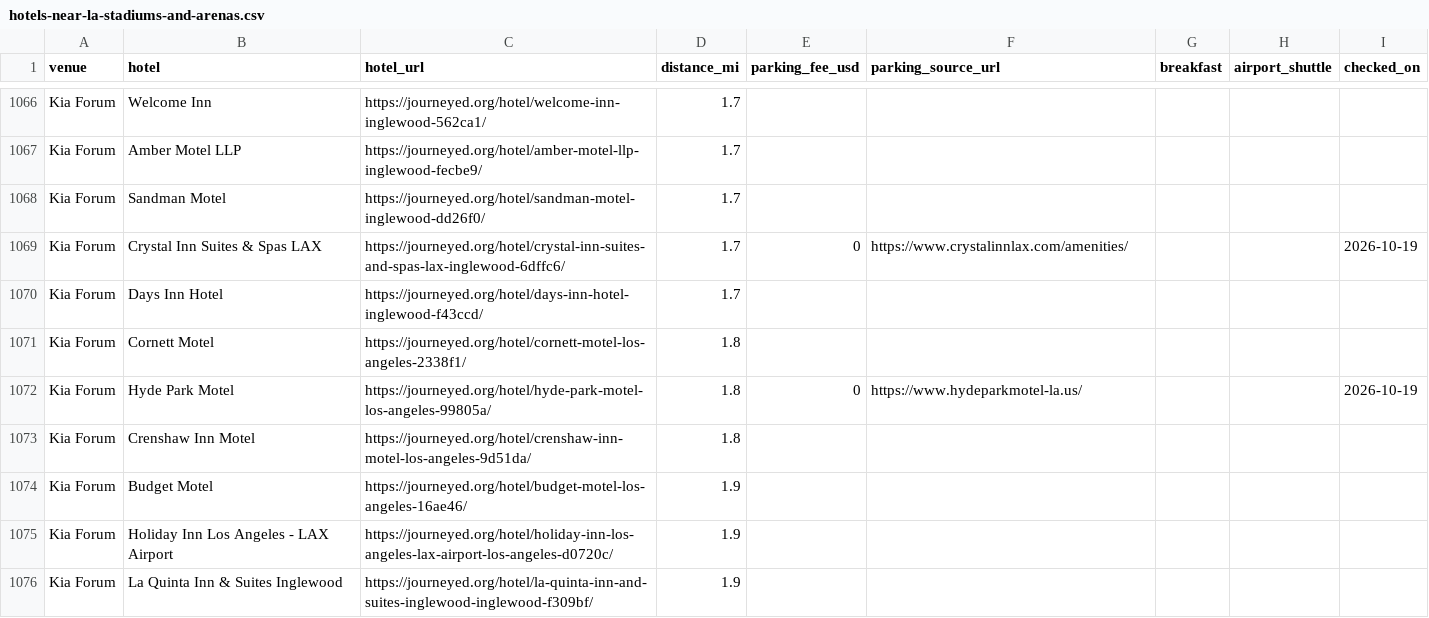
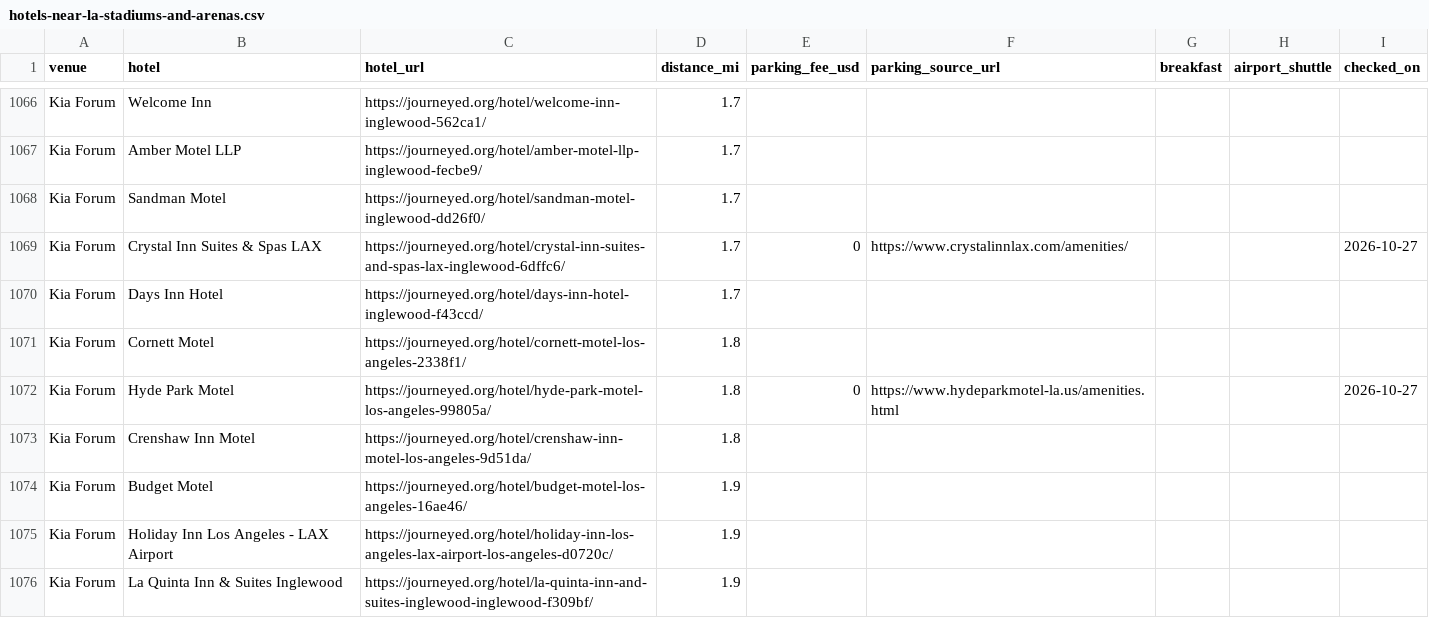
Before and after one commit to luked9/journeyed-open-data, a CSV file: reports/hotels-near-la-stadiums-and-arenas.csv, drawn as a sheet; only a part is shown, gaps mark what is left out; the diff covers the shown part only.

```diff
--- a/reports/hotels-near-la-stadiums-and-arenas.csv
+++ b/reports/hotels-near-la-stadiums-and-arenas.csv
@@ -1068,6 +1068,6 @@ Kia Forum,Amber Motel LLP,https://journeyed.org/hotel/amber-motel-llp-inglewood-
 Kia Forum,Sandman Motel,https://journeyed.org/hotel/sandman-motel-inglewood-dd26f0/,1.7,,,,,
-Kia Forum,Crystal Inn Suites & Spas LAX,https://journeyed.org/hotel/crystal-inn-suites-and-spas-lax-inglewood-6dffc6/,1.7,0,https://www.crystalinnlax.com/amenities/,,,2026-10-19
+Kia Forum,Crystal Inn Suites & Spas LAX,https://journeyed.org/hotel/crystal-inn-suites-and-spas-lax-inglewood-6dffc6/,1.7,0,https://www.crystalinnlax.com/amenities/,,,2026-10-27
 Kia Forum,Days Inn Hotel,https://journeyed.org/hotel/days-inn-hotel-inglewood-f43ccd/,1.7,,,,,
 Kia Forum,Cornett Motel,https://journeyed.org/hotel/cornett-motel-los-angeles-2338f1/,1.8,,,,,
-Kia Forum,Hyde Park Motel,https://journeyed.org/hotel/hyde-park-motel-los-angeles-99805a/,1.8,0,https://www.hydeparkmotel-la.us/,,,2026-10-19
+Kia Forum,Hyde Park Motel,https://journeyed.org/hotel/hyde-park-motel-los-angeles-99805a/,1.8,0,https://www.hydeparkmotel-la.us/amenities.html,,,2026-10-27
 Kia Forum,Crenshaw Inn Motel,https://journeyed.org/hotel/crenshaw-inn-motel-los-angeles-9d51da/,1.8,,,,,
```
Also changed, not shown: 139 edited cells elsewhere in this file, los-angeles/questions.csv, reports/la-hotel-check-in-and-check-out-times.csv, 23 other files.
